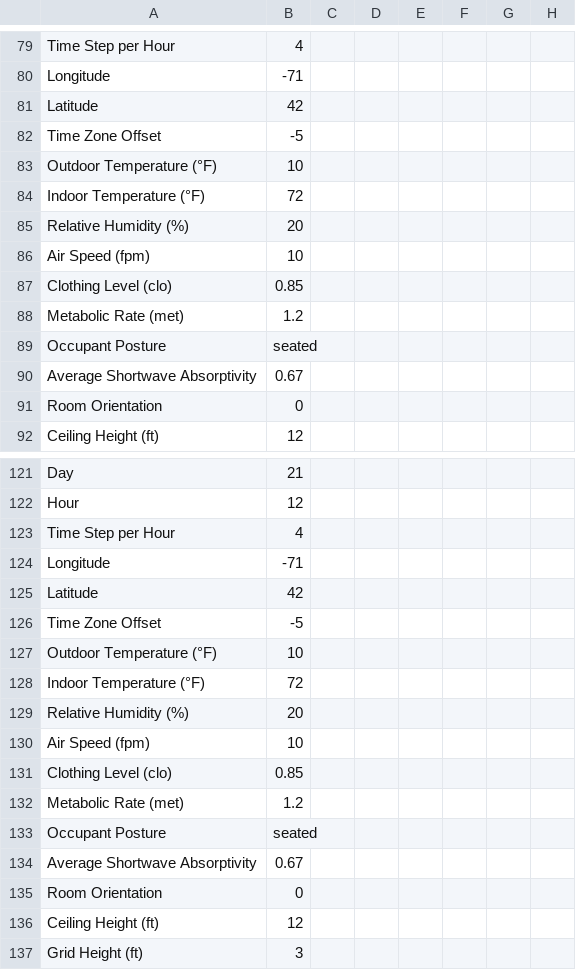
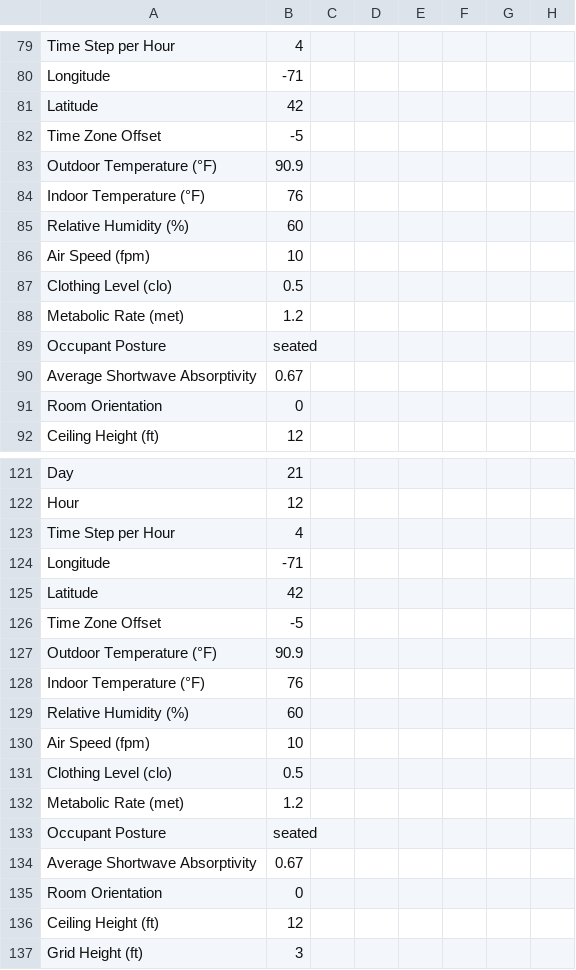
Before and after one commit to Payette/Solar-Comfort-Tool, a CSV file: regression-gold/annual-defaults.csv, drawn as a sheet; only a part is shown, gaps mark what is left out; the diff names each change by its address in the sheet, - before the commit and + after, or states it on an @@ line.

Commit message:
fixed issue with air speed input, minor updates to regression gold files to reflect new default inputs

```diff
--- a/regression-gold/annual-defaults.csv
+++ b/regression-gold/annual-defaults.csv
-B83: 10
+B83: 90.9
-B84: 72
+B84: 76
-B85: 20
+B85: 60
-B87: 0.85
+B87: 0.5
-B127: 10
+B127: 90.9
-B128: 72
+B128: 76
-B129: 20
+B129: 60
-B131: 0.85
+B131: 0.5
```
Also changed, not shown: regression-gold/annual.csv, regression-gold/annual1.csv, 20 other files.
